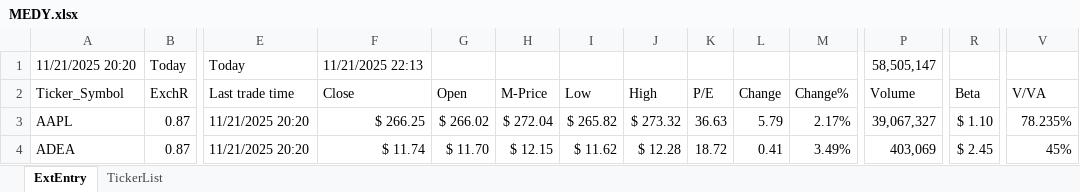
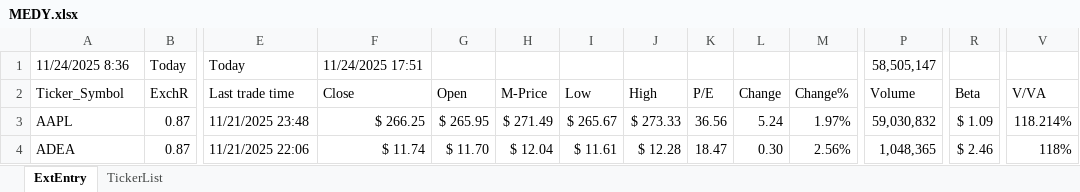
Before and after one commit to KostaDY/NikyClean, an Excel workbook: MEDY.xlsx, sheet ExtEntry, drawn as a sheet; only a part is shown, gaps mark what is left out; values as stored, in another font and other column widths than the file's, no cell formats; conditional formats and table styles not drawn; the diff covers the shown part only; the diff names each change by its address in the sheet, - before the commit and + after, or states it on an @@ line.

Commit message:
Status table in NewTrader, -ENI,+NFLX

```diff
--- a/MEDY.xlsx (sheet ExtEntry)
+++ b/MEDY.xlsx (sheet ExtEntry)
-A1 (Ticker_Symbol): 11/21/2025 20:20
+A1 (Ticker_Symbol): 11/24/2025 8:36
-F1 (Close): 11/21/2025 22:13
+F1 (Close): 11/24/2025 17:51
-E3 (Last trade time): 11/21/2025 20:20
+E3 (Last trade time): 11/21/2025 23:48
-G3 (Open): $ 266.02
+G3 (Open): $ 265.95
-H3 (M-Price): $ 272.04
+H3 (M-Price): $ 271.49
-I3 (Low): $ 265.82
+I3 (Low): $ 265.67
-J3 (High): $ 273.32
+J3 (High): $ 273.33
-K3 (P/E): 36.63
+K3 (P/E): 36.56
-L3 (Change): 5.79
+L3 (Change): 5.24
-M3 (Change%): 2.17%
+M3 (Change%): 1.97%
-P3 (Volume): 39,067,327
+P3 (Volume): 59,030,832
-R3 (Beta): $ 1.10
+R3 (Beta): $ 1.09
-V3 (V/VA): 78.235%
+V3 (V/VA): 118.214%
-E4 (Last trade time): 11/21/2025 20:20
+E4 (Last trade time): 11/21/2025 22:06
-H4 (M-Price): $ 12.15
+H4 (M-Price): $ 12.04
-I4 (Low): $ 11.62
+I4 (Low): $ 11.61
-K4 (P/E): 18.72
+K4 (P/E): 18.47
-L4 (Change): 0.41
+L4 (Change): 0.30
-M4 (Change%): 3.49%
+M4 (Change%): 2.56%
-P4 (Volume): 403,069
+P4 (Volume): 1,048,365
-R4 (Beta): $ 2.45
+R4 (Beta): $ 2.46
-V4 (V/VA): 45%
+V4 (V/VA): 118%
```
Also changed, not shown: 862 edited cells elsewhere in this sheet, cell formats, 1 other file.
